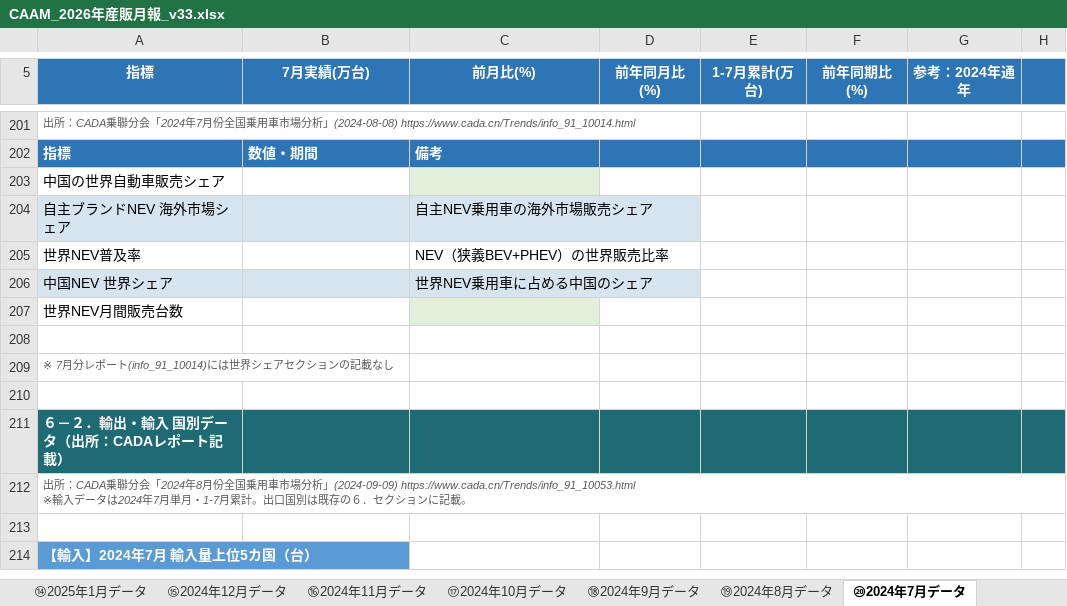
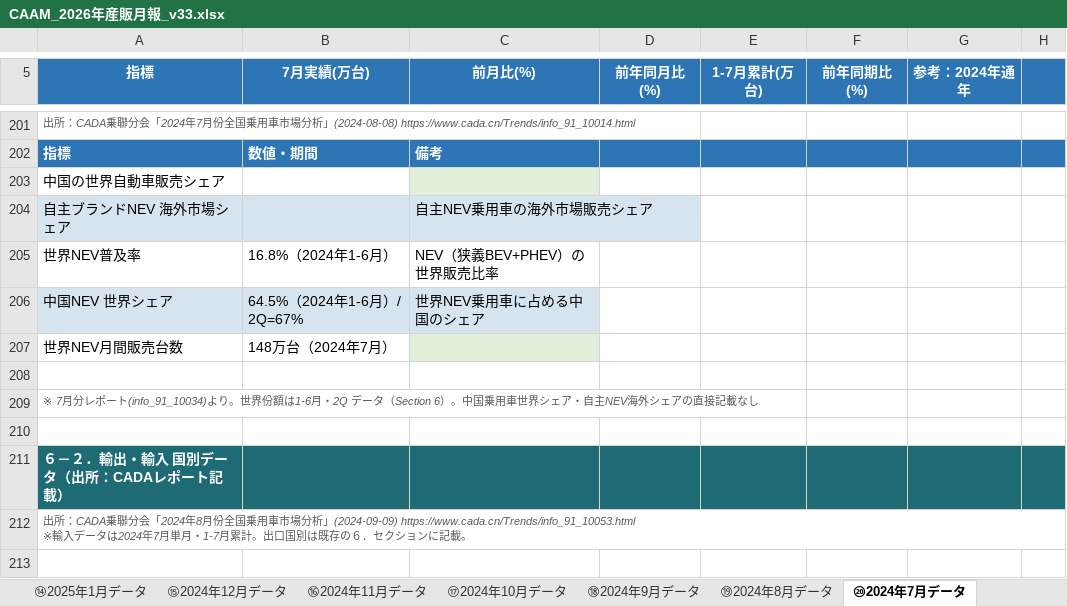
Before and after one commit to atqgamtgbgt/a8f3x9data, an Excel workbook: output/market/CAAM_2026年産販月報_v33.xlsx, sheet ⑳2024年7月データ, drawn as a sheet; only a part is shown, gaps mark what is left out; the shorter side is filled out with more unchanged rows; values as stored, in another font and other column widths than the file's, no borders; the diff names each change by its address in the sheet, - before the commit and + after, or states it on an @@ line.

```diff
--- a/output/market/CAAM_2026年産販月報_v33.xlsx (sheet ⑳2024年7月データ)
+++ b/output/market/CAAM_2026年産販月報_v33.xlsx (sheet ⑳2024年7月データ)
-B205 (7月実績(万台)): (empty)
+B205 (7月実績(万台)): 16.8%（2024年1-6月）
-B206 (7月実績(万台)): (empty)
+B206 (7月実績(万台)): 64.5%（2024年1-6月）/ 2Q=67%
-B207 (7月実績(万台)): (empty)
+B207 (7月実績(万台)): 148万台（2024年7月）
-A209 (指標): …レポート(info_91_10014)には世界シェアセクションの記載なし
+A209 (指標): …レポート(info_91_10034)より。世界份額は1-6月・2Q データ（Section 6）。中国乗用車世界シェア・自主NEV海外シェアの直接記載なし
```
Also changed, not shown: sheet ③2025年12月データ, sheet ㉓2024年4月データ, sheet ㉒2024年5月データ, sheet ⑲2024年8月データ, sheet ⑬2025年2月データ, sheet ⑨2025年6月データ, 15 more sheets.
